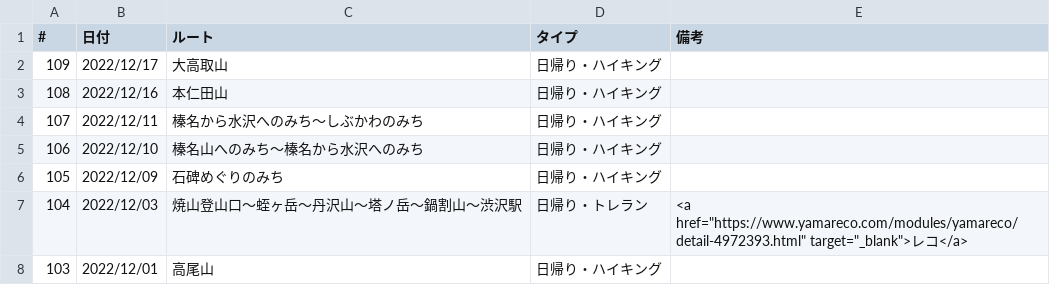
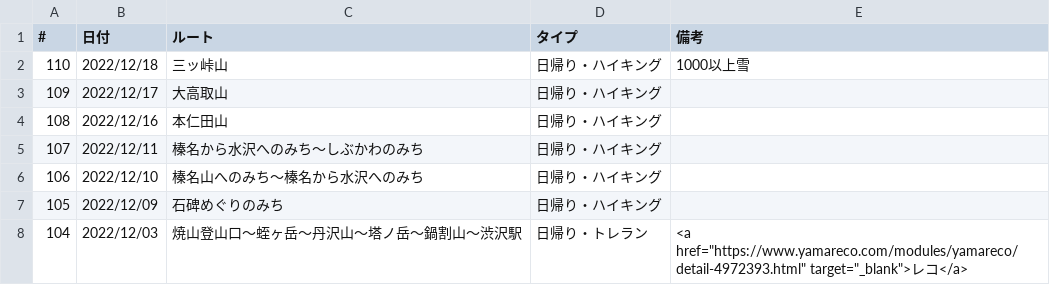
Before and after one commit to onlyzs89/onlyzs89.github.io, a CSV file: mountains/assets/data/list_2022.csv, drawn as a sheet; only a part is shown; the shorter side is filled out with more unchanged rows; the diff names each change by its address in the sheet, - before the commit and + after, or states it on an @@ line.

Commit message:
add

```diff
--- a/mountains/assets/data/list_2022.csv
+++ b/mountains/assets/data/list_2022.csv
+row 2: 110 | 2022/12/18 | 三ッ峠山 | 日帰り・ハイキング | 1000以上雪
```
